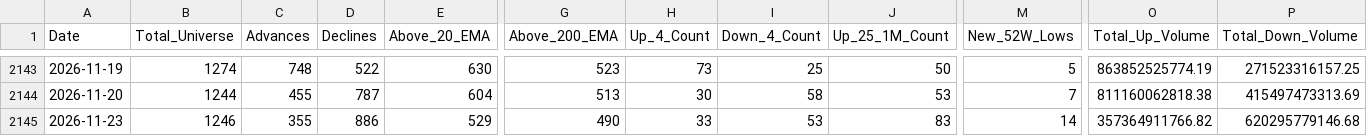
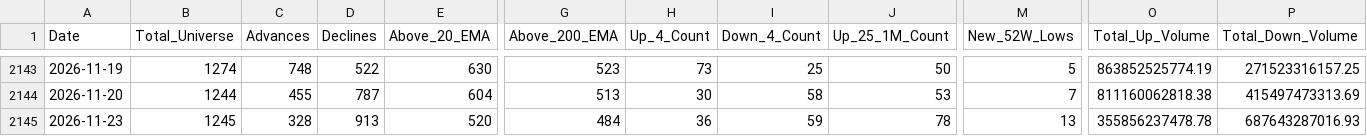
Before and after one commit to augmentalphawealth/Situational-Awareness, a CSV file: live_intraday_aggregate.csv, drawn as a sheet; only a part is shown, gaps mark what is left out; the diff covers the shown part only; the diff names each change by its address in the sheet, - before the commit and + after, or states it on an @@ line.

```diff
--- a/live_intraday_aggregate.csv
+++ b/live_intraday_aggregate.csv
-B2145 (Total_Universe): 1246
+B2145 (Total_Universe): 1245
-C2145 (Advances): 355
+C2145 (Advances): 328
-D2145 (Declines): 886
+D2145 (Declines): 913
-E2145 (Above_20_EMA): 529
+E2145 (Above_20_EMA): 520
-G2145 (Above_200_EMA): 490
+G2145 (Above_200_EMA): 484
-H2145 (Up_4_Count): 33
+H2145 (Up_4_Count): 36
-I2145 (Down_4_Count): 53
+I2145 (Down_4_Count): 59
-J2145 (Up_25_1M_Count): 83
+J2145 (Up_25_1M_Count): 78
-M2145 (New_52W_Lows): 14
+M2145 (New_52W_Lows): 13
-O2145 (Total_Up_Volume): 357364911766.82
+O2145 (Total_Up_Volume): 355856237478.78
-P2145 (Total_Down_Volume): 620295779146.68
+P2145 (Total_Down_Volume): 687643287016.93
```
Also changed, not shown: 23 edited cells elsewhere in this file, 5 other files.
